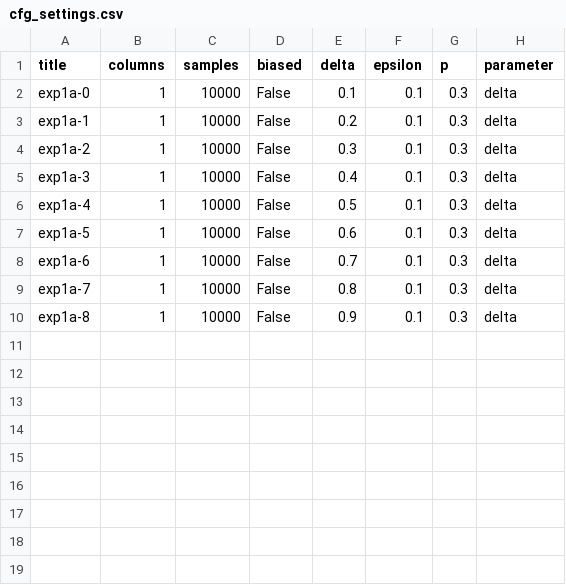
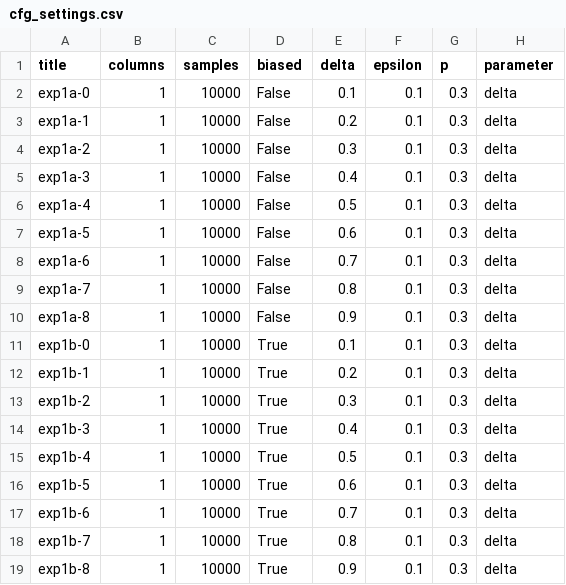
Before and after one commit to ericadu/alg-accountability, a CSV file: cfg_settings.csv, drawn as a sheet.

Commit message:
Add more settings.

```diff
--- a/cfg_settings.csv
+++ b/cfg_settings.csv
@@ -10 +10,10 @@ exp1a-7,1,10000,False,0.8,0.1,0.3,delta
 exp1a-8,1,10000,False,0.9,0.1,0.3,delta
+exp1b-0,1,10000,True,0.1,0.1,0.3,delta
+exp1b-1,1,10000,True,0.2,0.1,0.3,delta
+exp1b-2,1,10000,True,0.3,0.1,0.3,delta
+exp1b-3,1,10000,True,0.4,0.1,0.3,delta
+exp1b-4,1,10000,True,0.5,0.1,0.3,delta
+exp1b-5,1,10000,True,0.6,0.1,0.3,delta
+exp1b-6,1,10000,True,0.7,0.1,0.3,delta
+exp1b-7,1,10000,True,0.8,0.1,0.3,delta
+exp1b-8,1,10000,True,0.9,0.1,0.3,delta
```
